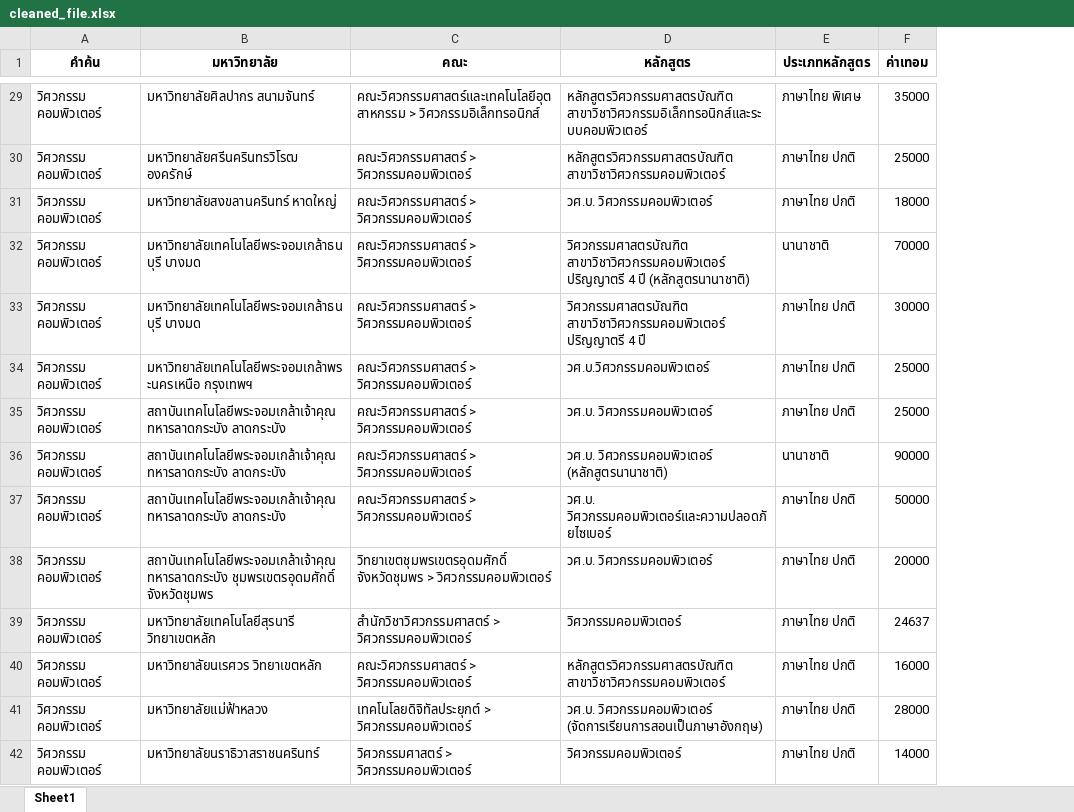
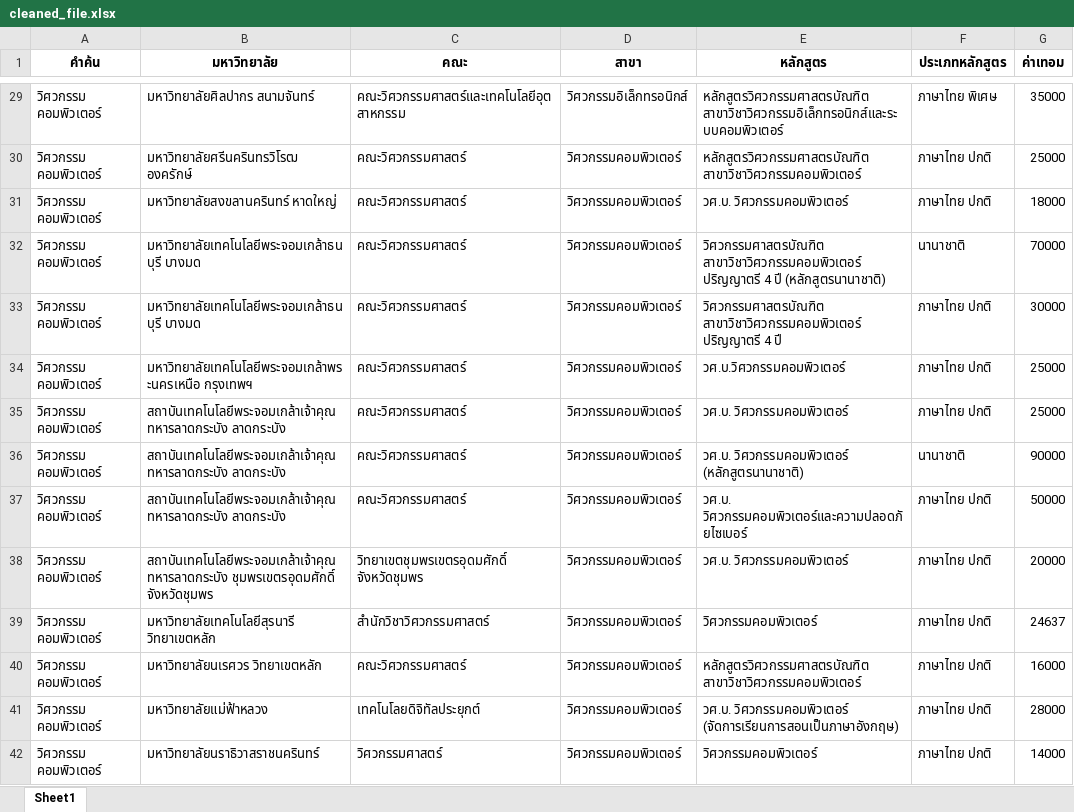
Before and after one commit to Keetasin/AIE-CoE-Tuition, an Excel workbook: web/data/cleaned_file.xlsx, sheet Sheet1, drawn as a sheet; only a part is shown, gaps mark what is left out; values as stored, in another font and other column widths than the file's, no borders; the diff covers the shown part only; the diff names each change by its address in the sheet, - before the commit and + after, or states it on an @@ line.

Commit message:
add two column

```diff
--- a/web/data/cleaned_file.xlsx (sheet Sheet1)
+++ b/web/data/cleaned_file.xlsx (sheet Sheet1)
+column D (สาขา), rows 29-42: วิศวกรรมอิเล็กทรอนิกส์ | วิศวกรรมคอมพิวเตอร์ | วิศวกรรมคอมพิวเตอร์ | วิศวกรรมคอมพิวเตอร์ | วิศวกรรมคอมพิวเตอร์ | วิศวกรรมคอมพิวเตอร์ | วิศวกรรมคอมพิวเตอร์ | วิศวกรรมคอมพิวเตอร์ | วิศวกรรมคอมพิวเตอร์ | วิศวกรรมคอมพิวเตอร์ | วิศวกรรมคอมพิวเตอร์ | วิศวกรรมคอมพิวเตอร์ | วิศวกรรมคอมพิวเตอร์ | วิศวกรรมคอมพิวเตอร์
-C29 (คณะ): คณะวิศวกรรมศาสตร์และเทคโนโลยีอุตสาหกรรม > วิศวกรรมอิเล็กทรอนิกส์
+C29 (คณะ): คณะวิศวกรรมศาสตร์และเทคโนโลยีอุตสาหกรรม
-C30:C37 (คณะ): คณะวิศวกรรมศาสตร์ > วิศวกรรมคอมพิวเตอร์
+C30:C37 (คณะ): คณะวิศวกรรมศาสตร์
-C38 (คณะ): วิทยาเขตชุมพรเขตรอุดมศักดิ์ จังหวัดชุมพร > วิศวกรรมคอมพิวเตอร์
+C38 (คณะ): วิทยาเขตชุมพรเขตรอุดมศักดิ์ จังหวัดชุมพร
-C39 (คณะ): สำนักวิชาวิศวกรรมศาสตร์ > วิศวกรรมคอมพิวเตอร์
+C39 (คณะ): สำนักวิชาวิศวกรรมศาสตร์
-C40 (คณะ): คณะวิศวกรรมศาสตร์ > วิศวกรรมคอมพิวเตอร์
+C40 (คณะ): คณะวิศวกรรมศาสตร์
-C41 (คณะ): เทคโนโลยดิจิทัลประยุกต์ > วิศวกรรมคอมพิวเตอร์
+C41 (คณะ): เทคโนโลยดิจิทัลประยุกต์
-C42 (คณะ): วิศวกรรมศาสตร์ > วิศวกรรมคอมพิวเตอร์
+C42 (คณะ): วิศวกรรมศาสตร์
```
Also changed, not shown: 49 edited cells elsewhere in this sheet, 1 other file.
